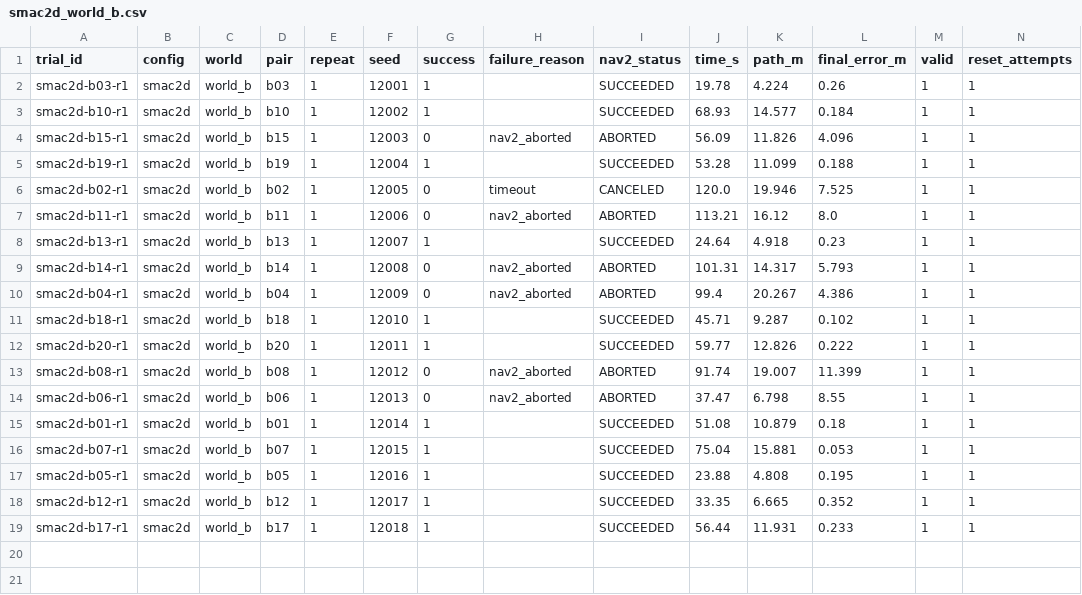
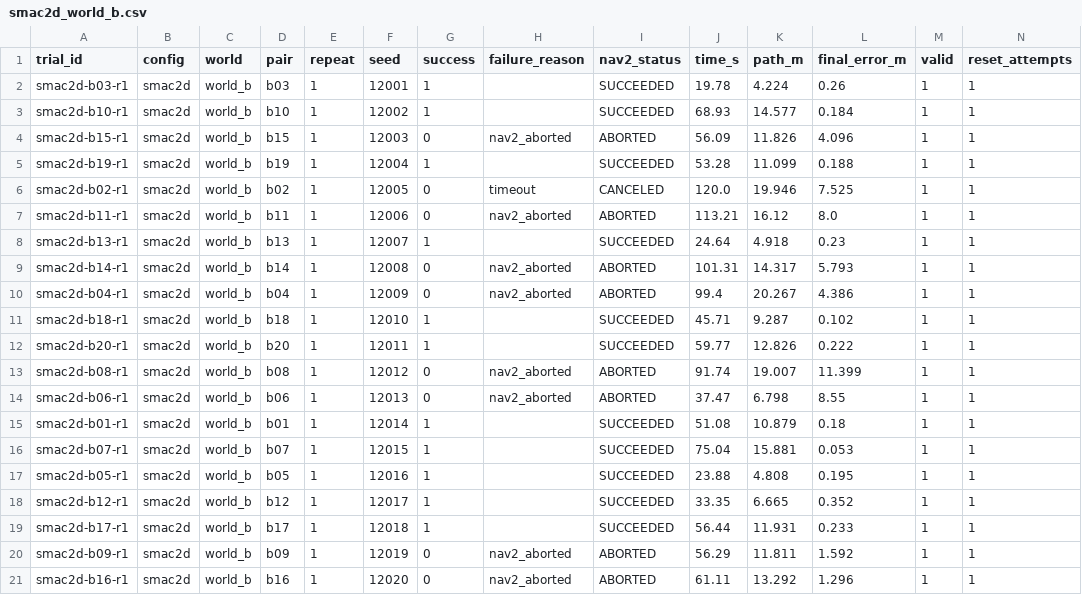
Before and after one commit to Jayesh518/ros2-slam-navigation, a CSV file: results/trials/smac2d_world_b.csv, drawn as a sheet; only a part is shown; rows hold the shown columns only; the diff names each change by its address in the sheet, - before the commit and + after, or states it on an @@ line.

Commit message:
Phase 4: smac2d complete (80 trials)

```diff
--- a/results/trials/smac2d_world_b.csv
+++ b/results/trials/smac2d_world_b.csv
+row 20: smac2d-b09-r1 | smac2d | world_b | b09 | 1 | 12019 | 0 | nav2_aborted | ABORTED | 56.29 | 11.811 | 1.592 | 1 | 1
+row 21: smac2d-b16-r1 | smac2d | world_b | b16 | 1 | 12020 | 0 | nav2_aborted | ABORTED | 61.11 | 13.292 | 1.296 | 1 | 1
```
Also changed, not shown: 3 other files.
